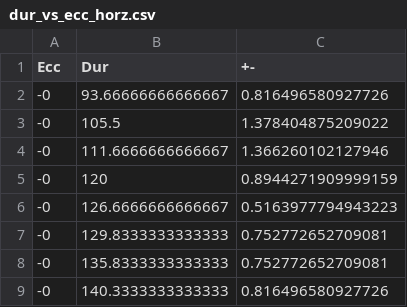
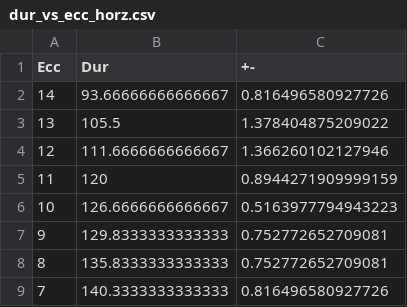
Before and after one commit to ABRG-Models/OMM_NeuroMuscular, a CSV file: batch_scripts/expt_mainseq/results/dur_vs_ecc_horz.csv, drawn as a sheet.

Commit message:
Correct results, with eccentricity not equal to 0

```diff
--- a/batch_scripts/expt_mainseq/results/dur_vs_ecc_horz.csv
+++ b/batch_scripts/expt_mainseq/results/dur_vs_ecc_horz.csv
@@ -1,9 +1,9 @@
 Ecc,Dur,+-
--0,93.66666666666667,0.816496580927726
--0,105.5,1.378404875209022
--0,111.6666666666667,1.366260102127946
--0,120,0.8944271909999159
--0,126.6666666666667,0.5163977794943223
--0,129.8333333333333,0.752772652709081
--0,135.8333333333333,0.752772652709081
--0,140.3333333333333,0.816496580927726
+14,93.66666666666667,0.816496580927726
+13,105.5,1.378404875209022
+12,111.6666666666667,1.366260102127946
+11,120,0.8944271909999159
+10,126.6666666666667,0.5163977794943223
+9,129.8333333333333,0.752772652709081
+8,135.8333333333333,0.752772652709081
+7,140.3333333333333,0.816496580927726
```
Also changed, not shown: batch_scripts/expt_mainseq/results/dur_vs_ecc_vert.csv.
